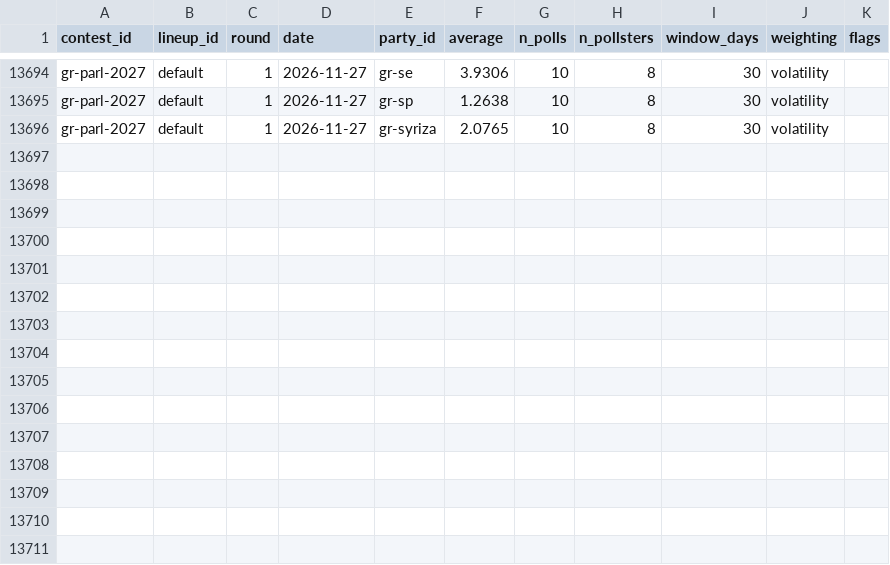
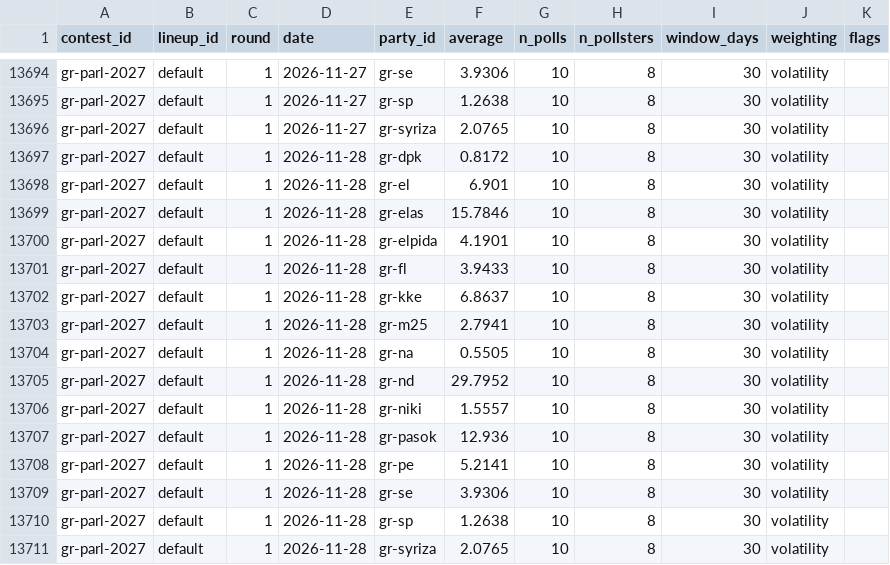
Before and after one commit to adrianchiu1/eu-polls-dashboard, a CSV file: data/averages_GR.csv, drawn as a sheet; only a part is shown, gaps mark what is left out.

```diff
--- a/data/averages_GR.csv
+++ b/data/averages_GR.csv
@@ -13696 +13696,16 @@ gr-parl-2027,default,1,2026-11-27,gr-sp,1.2638,10,8,30,volatility,
 gr-parl-2027,default,1,2026-11-27,gr-syriza,2.0765,10,8,30,volatility,
+gr-parl-2027,default,1,2026-11-28,gr-dpk,0.8172,10,8,30,volatility,
+gr-parl-2027,default,1,2026-11-28,gr-el,6.901,10,8,30,volatility,
+gr-parl-2027,default,1,2026-11-28,gr-elas,15.7846,10,8,30,volatility,
+gr-parl-2027,default,1,2026-11-28,gr-elpida,4.1901,10,8,30,volatility,
+gr-parl-2027,default,1,2026-11-28,gr-fl,3.9433,10,8,30,volatility,
+gr-parl-2027,default,1,2026-11-28,gr-kke,6.8637,10,8,30,volatility,
+gr-parl-2027,default,1,2026-11-28,gr-m25,2.7941,10,8,30,volatility,
+gr-parl-2027,default,1,2026-11-28,gr-na,0.5505,10,8,30,volatility,
+gr-parl-2027,default,1,2026-11-28,gr-nd,29.7952,10,8,30,volatility,
+gr-parl-2027,default,1,2026-11-28,gr-niki,1.5557,10,8,30,volatility,
+gr-parl-2027,default,1,2026-11-28,gr-pasok,12.936,10,8,30,volatility,
+gr-parl-2027,default,1,2026-11-28,gr-pe,5.2141,10,8,30,volatility,
+gr-parl-2027,default,1,2026-11-28,gr-se,3.9306,10,8,30,volatility,
+gr-parl-2027,default,1,2026-11-28,gr-sp,1.2638,10,8,30,volatility,
+gr-parl-2027,default,1,2026-11-28,gr-syriza,2.0765,10,8,30,volatility,
```
Also changed, not shown: data/averages_CZ.csv, data/averages_DK.csv, 22 other files.
